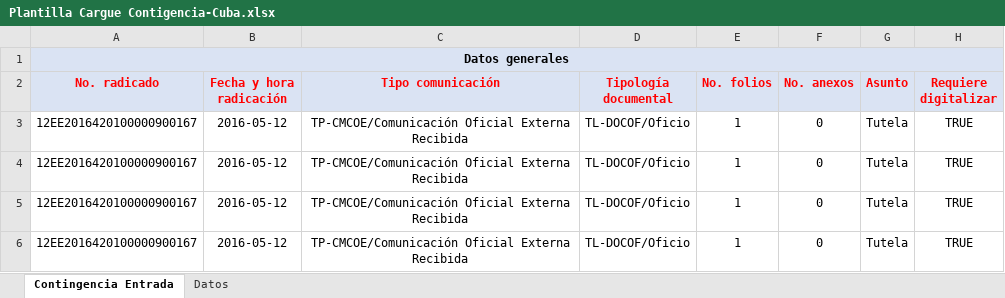
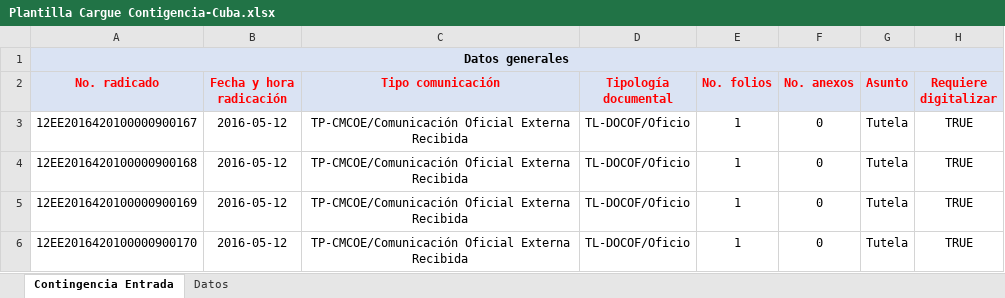
Before and after one commit to jprodriguezor/loadExcelCorrespondenciaData, an Excel workbook: Massive-Loader-Root/upload-dir/Plantilla Cargue Contigencia-Cuba.xlsx, sheet Contingencia Entrada, drawn as a sheet; only a part is shown; values as stored, in another font and other column widths than the file's, no borders; the diff names each change by its address in the sheet, - before the commit and + after, or states it on an @@ line.

```diff
--- a/Massive-Loader-Root/upload-dir/Plantilla Cargue Contigencia-Cuba.xlsx (sheet Contingencia Entrada)
+++ b/Massive-Loader-Root/upload-dir/Plantilla Cargue Contigencia-Cuba.xlsx (sheet Contingencia Entrada)
-A4 (No. radicado): 12EE2016420100000900167
+A4 (No. radicado): 12EE2016420100000900168
-A5 (No. radicado): 12EE2016420100000900167
+A5 (No. radicado): 12EE2016420100000900169
-A6 (No. radicado): 12EE2016420100000900167
+A6 (No. radicado): 12EE2016420100000900170
```
Also changed, not shown: 1 other file.
